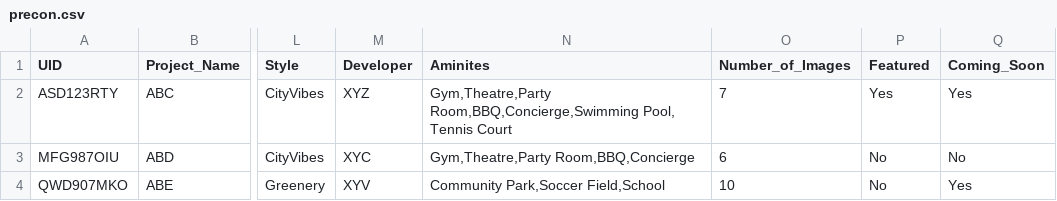
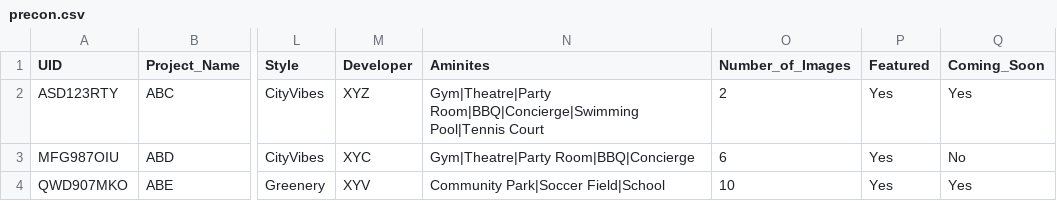
Before and after one commit to djain4/precon, a CSV file: src/csv/precon.csv, drawn as a sheet; only a part is shown, gaps mark what is left out; the diff names each change by its address in the sheet, - before the commit and + after, or states it on an @@ line.

```diff
--- a/src/csv/precon.csv
+++ b/src/csv/precon.csv
-N2 (Aminites): Gym,Theatre,Party Room,BBQ,Concierge,Swimming Pool, Tennis Court
+N2 (Aminites): Gym|Theatre|Party Room|BBQ|Concierge|Swimming Pool|Tennis Court
-O2 (Number_of_Images): 7
+O2 (Number_of_Images): 2
-N3 (Aminites): Gym,Theatre,Party Room,BBQ,Concierge
+N3 (Aminites): Gym|Theatre|Party Room|BBQ|Concierge
-P3:P4 (Featured): No
+P3:P4 (Featured): Yes
-N4 (Aminites): Community Park,Soccer Field,School
+N4 (Aminites): Community Park|Soccer Field|School
```
Also changed, not shown: 22 other files.
